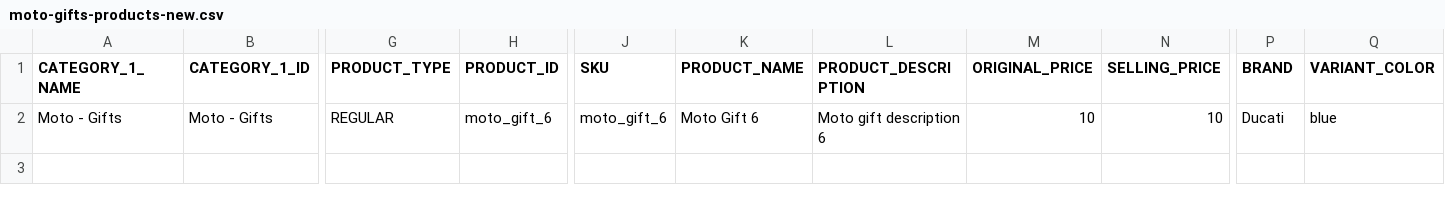
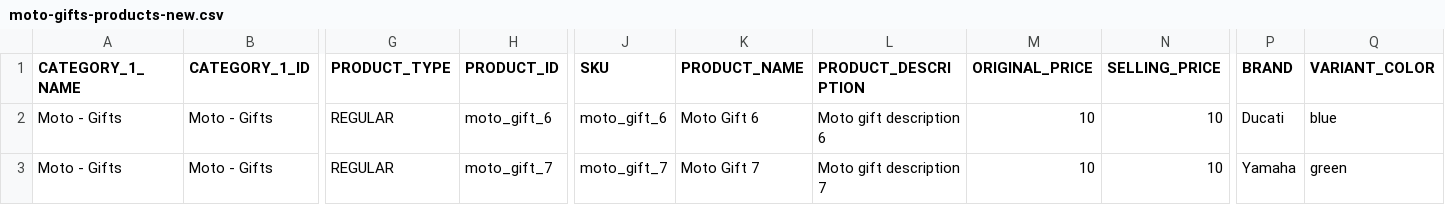
Before and after one commit to siddharthreddy/test-upscale, a CSV file: moto-gifts-products-new.csv, drawn as a sheet; only a part is shown, gaps mark what is left out; rows hold the shown columns only; the diff names each change by its address in the sheet, - before the commit and + after, or states it on an @@ line.

Commit message:
More products!!!!

```diff
--- a/moto-gifts-products-new.csv
+++ b/moto-gifts-products-new.csv
+row 3: Moto - Gifts | Moto - Gifts | REGULAR | moto_gift_7 | moto_gift_7 | Moto Gift 7 | Moto gift description 7 | 10 | 10 | Yamaha | green
```
